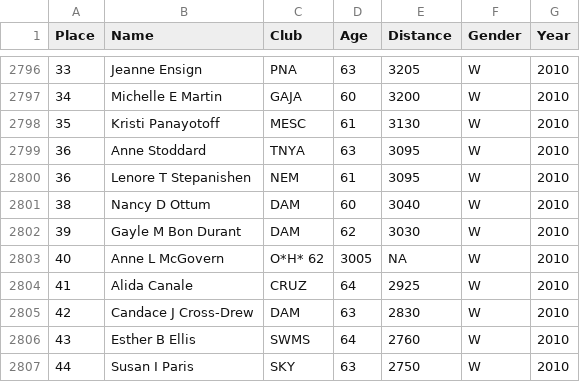
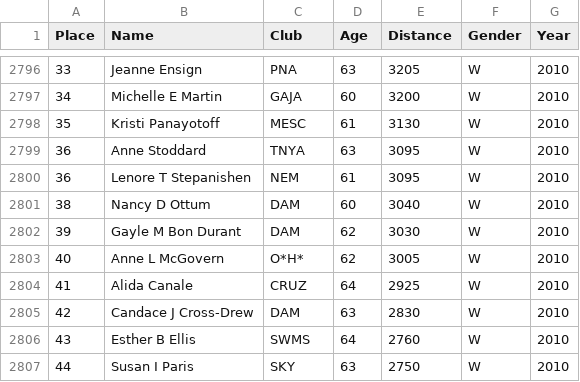
Before and after one commit to gpilgrim2670/MastersPostal, a CSV file: inst/extdata/cleaned_data/Postal_2010.csv, drawn as a sheet; only a part is shown, gaps mark what is left out; the diff covers the shown part only.

```diff
--- a/inst/extdata/cleaned_data/Postal_2010.csv
+++ b/inst/extdata/cleaned_data/Postal_2010.csv
@@ -2802,3 +2802,3 @@
 39,"Gayle M Bon Durant","DAM",62,3030,"W",2010
-40,"Anne L McGovern","O*H* 62",3005,NA,"W",2010
+40,"Anne L McGovern","O*H*",62,3005,"W",2010
 41,"Alida Canale","CRUZ",64,2925,"W",2010
```
Also changed, not shown: 1 added row, 1 removed row and 27 edited cells elsewhere in this file, inst/extdata/cleaned_data/Postal_2002.csv, inst/extdata/cleaned_data/Postal_2005.csv, 4 other files.
